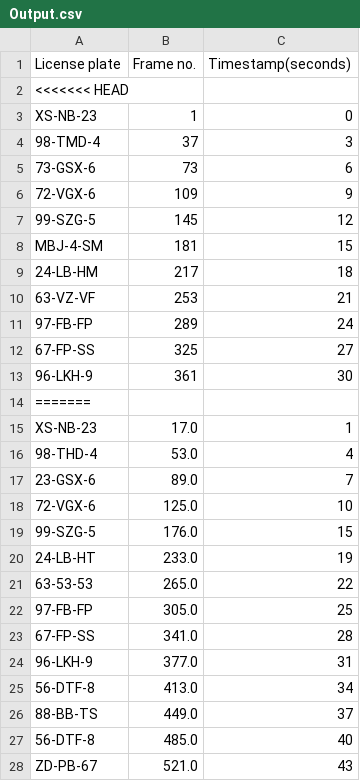
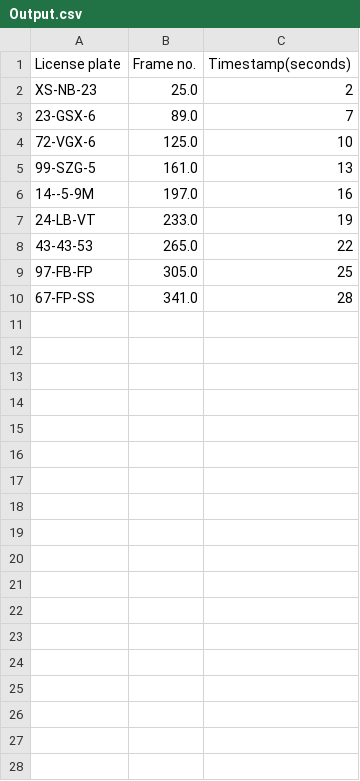
Before and after one commit to vincentvvliet/Docker_ImageProcessing, a CSV file: Output.csv, drawn as a sheet; only a part is shown; the diff covers the shown part only.

```diff
--- a/Output.csv
+++ b/Output.csv
@@ -1,28 +1,10 @@
 License plate,Frame no.,Timestamp(seconds)
-<<<<<<< HEAD
-XS-NB-23,1,0
-98-TMD-4,37,3
-73-GSX-6,73,6
-72-VGX-6,109,9
-99-SZG-5,145,12
-MBJ-4-SM,181,15
-24-LB-HM,217,18
-63-VZ-VF,253,21
-97-FB-FP,289,24
-67-FP-SS,325,27
-96-LKH-9,361,30
-=======
-XS-NB-23,17.0,1
-98-THD-4,53.0,4
+XS-NB-23,25.0,2
 23-GSX-6,89.0,7
 72-VGX-6,125.0,10
-99-SZG-5,176.0,15
-24-LB-HT,233.0,19
-63-53-53,265.0,22
+99-SZG-5,161.0,13
+14--5-9M,197.0,16
+24-LB-VT,233.0,19
+43-43-53,265.0,22
 97-FB-FP,305.0,25
 67-FP-SS,341.0,28
-96-LKH-9,377.0,31
-56-DTF-8,413.0,34
-88-BB-TS,449.0,37
-56-DTF-8,485.0,40
-ZD-PB-67,521.0,43
```
Also changed, not shown: 16 removed rows elsewhere in this file, 3 other files.
